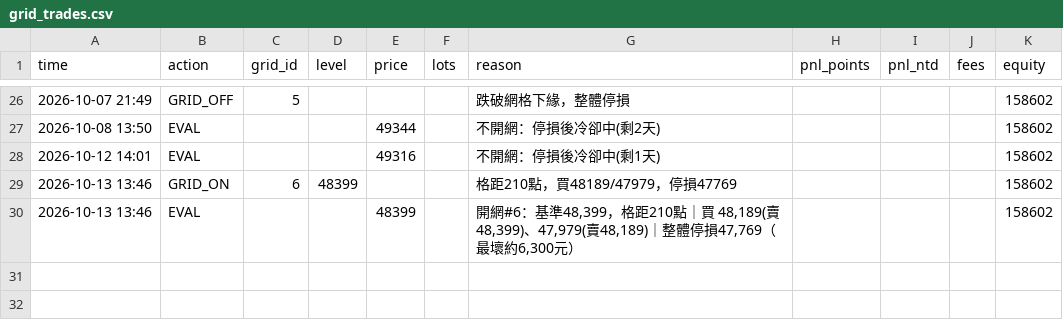
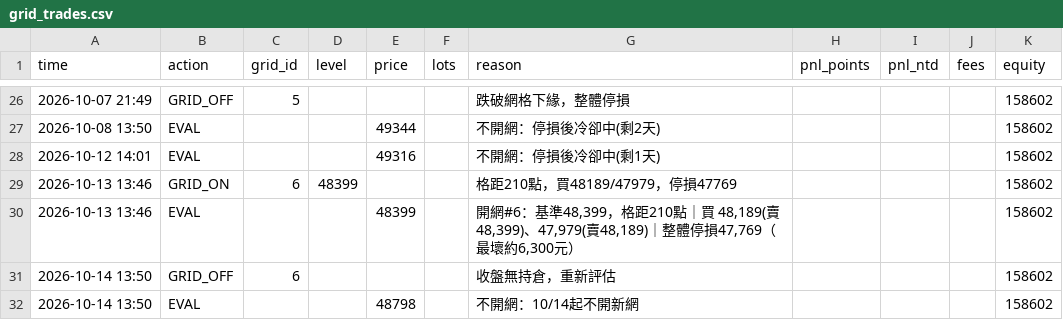
Before and after one commit to kk0507/TMF-night-report, a CSV file: grid_trades.csv, drawn as a sheet; only a part is shown, gaps mark what is left out.

```diff
--- a/grid_trades.csv
+++ b/grid_trades.csv
@@ -30 +30,3 @@
 2026-10-13 13:46,EVAL,,,48399,,"開網#6：基準48,399，格距210點｜買 48,189(賣48,399)、47,979(賣48,189)｜整體停損47,769（最壞約6,300元）",,,,158602
+2026-10-14 13:50,GRID_OFF,6,,,,收盤無持倉，重新評估,,,,158602
+2026-10-14 13:50,EVAL,,,48798,,不開網：10/14起不開新網,,,,158602
```
Also changed, not shown: paper_trades.csv, 5 other files.
